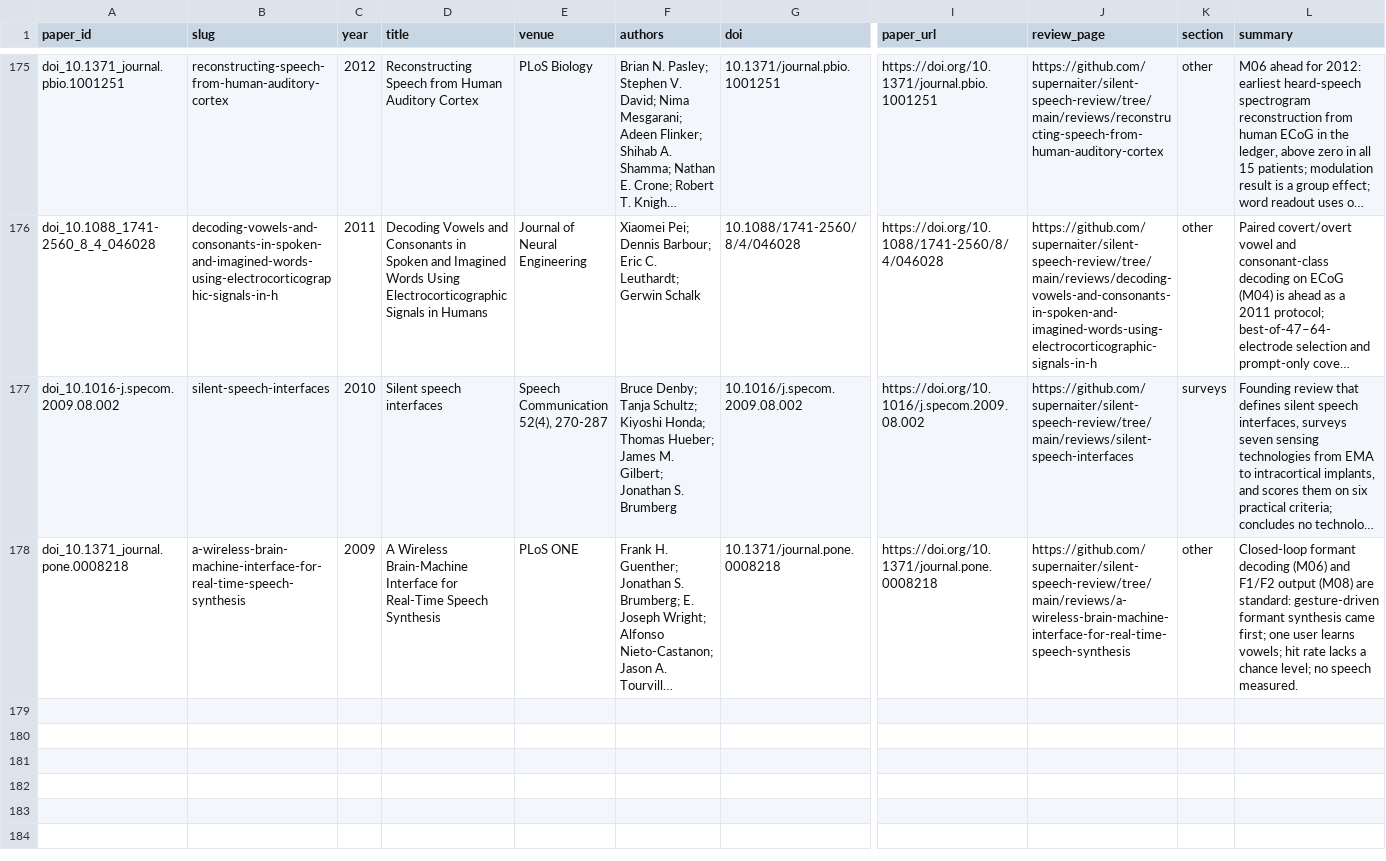
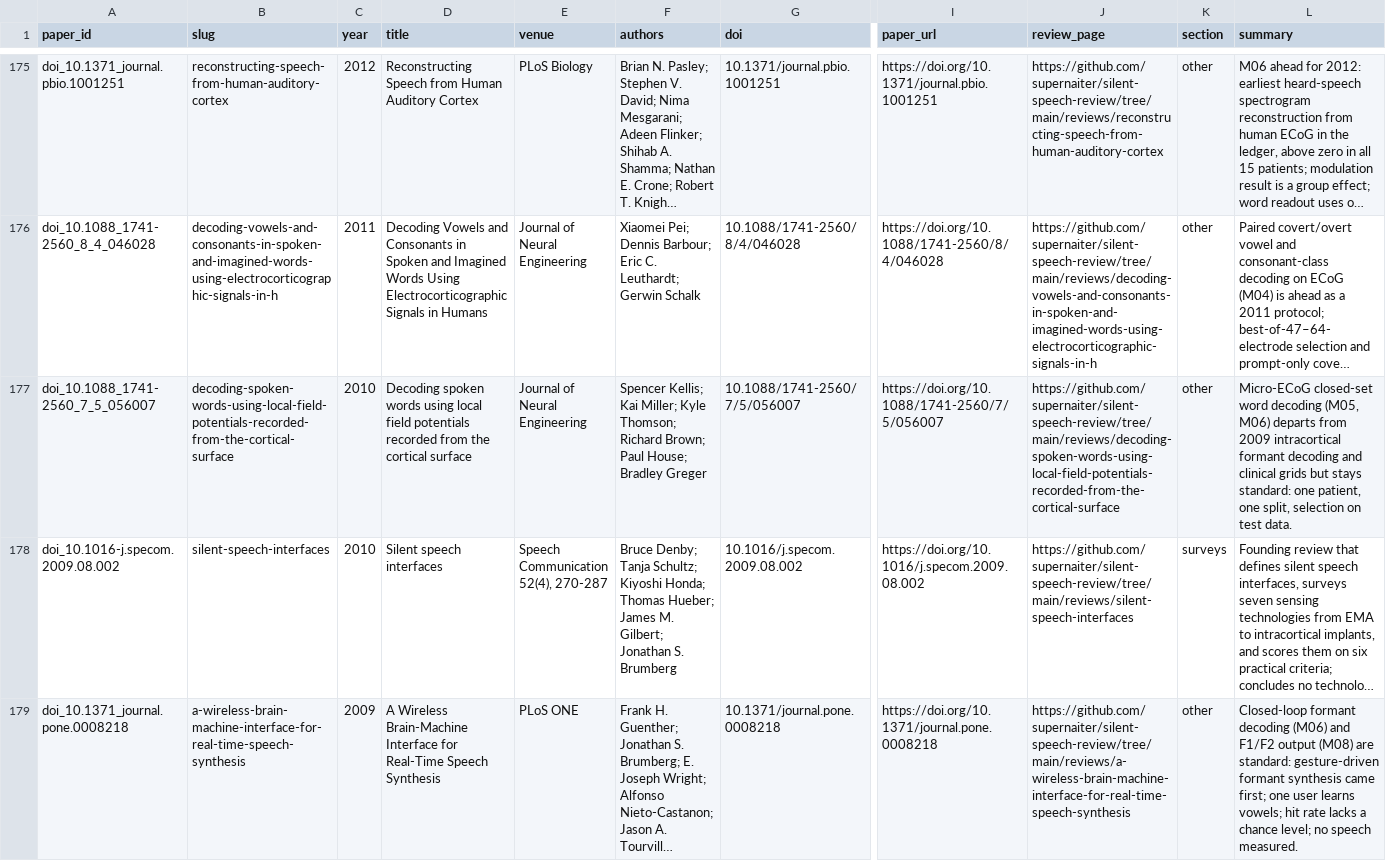
Before and after one commit to supernaiter/silent-speech-review, a CSV file: data/papers.csv, drawn as a sheet; only a part is shown, gaps mark what is left out; long unchanged cells end in …; rows hold the shown columns only; the diff names each change by its address in the sheet, - before the commit and + after, or states it on an @@ line.

```diff
--- a/data/papers.csv
+++ b/data/papers.csv
+row 177: doi_10.1088_1741-2560_7_5_056007 | decoding-spoken-words-using-local-field-potentials-recorded-from-the-cortical-surface | 2010 | Decoding spoken words using local field potentials recorded from the cortical surface | Journal of Neural Engineering | Spencer Kellis; Kai Miller; Kyle Thomson; Richard Brown; Paul House; Bradley Greger | 10.1088/1741-2560/7/5/056007 | https://doi.org/10.1088/1741-2560/7/5/056007 | https://github.com/supernaiter/silent-speech-review/tree/main/reviews/decoding-spoken-words-using-local-field-potentials-recorded-from-the-cortical-surface | other | Micro-ECoG closed-set word decoding (M05, M06) departs from 2009 intracortical formant decoding and clinical grids but stays standard: one patient, one split, selection on test data.
```
Also changed, not shown: 34 other files.
